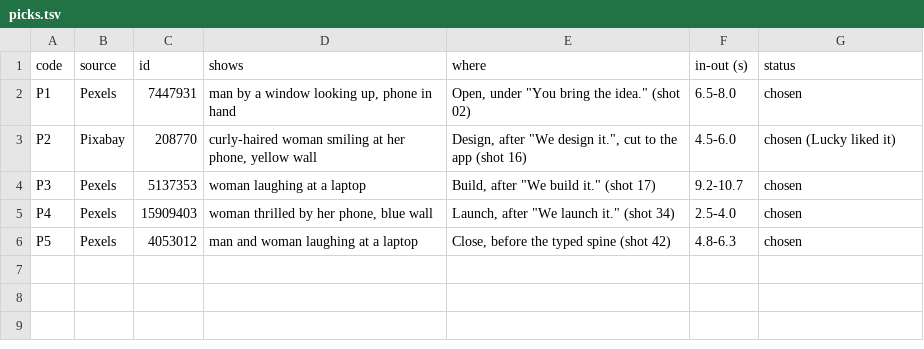
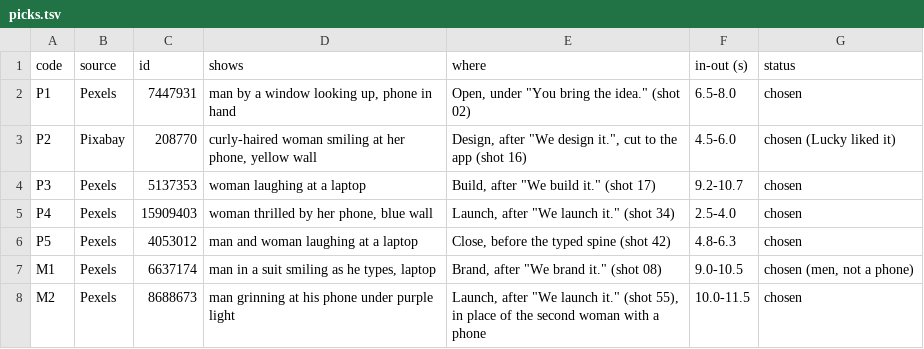
Before and after one commit to luckylaxa/Opsiogen, a TSV file: design/showreel/stock/picks.tsv, drawn as a sheet.

```diff
--- a/design/showreel/stock/picks.tsv
+++ b/design/showreel/stock/picks.tsv
@@ -6 +6,3 @@ P4	Pexels	15909403	woman thrilled by her phone, blue wall	Launch, after "We laun
 P5	Pexels	4053012	man and woman laughing at a laptop	Close, before the typed spine (shot 42)	4.8-6.3	chosen
+M1	Pexels	6637174	man in a suit smiling as he types, laptop	Brand, after "We brand it." (shot 08)	9.0-10.5	chosen (men, not a phone)
+M2	Pexels	8688673	man grinning at his phone under purple light	Launch, after "We launch it." (shot 55), in place of the second woman with a phone	10.0-11.5	chosen
```
Also changed, not shown: 6 other files.
